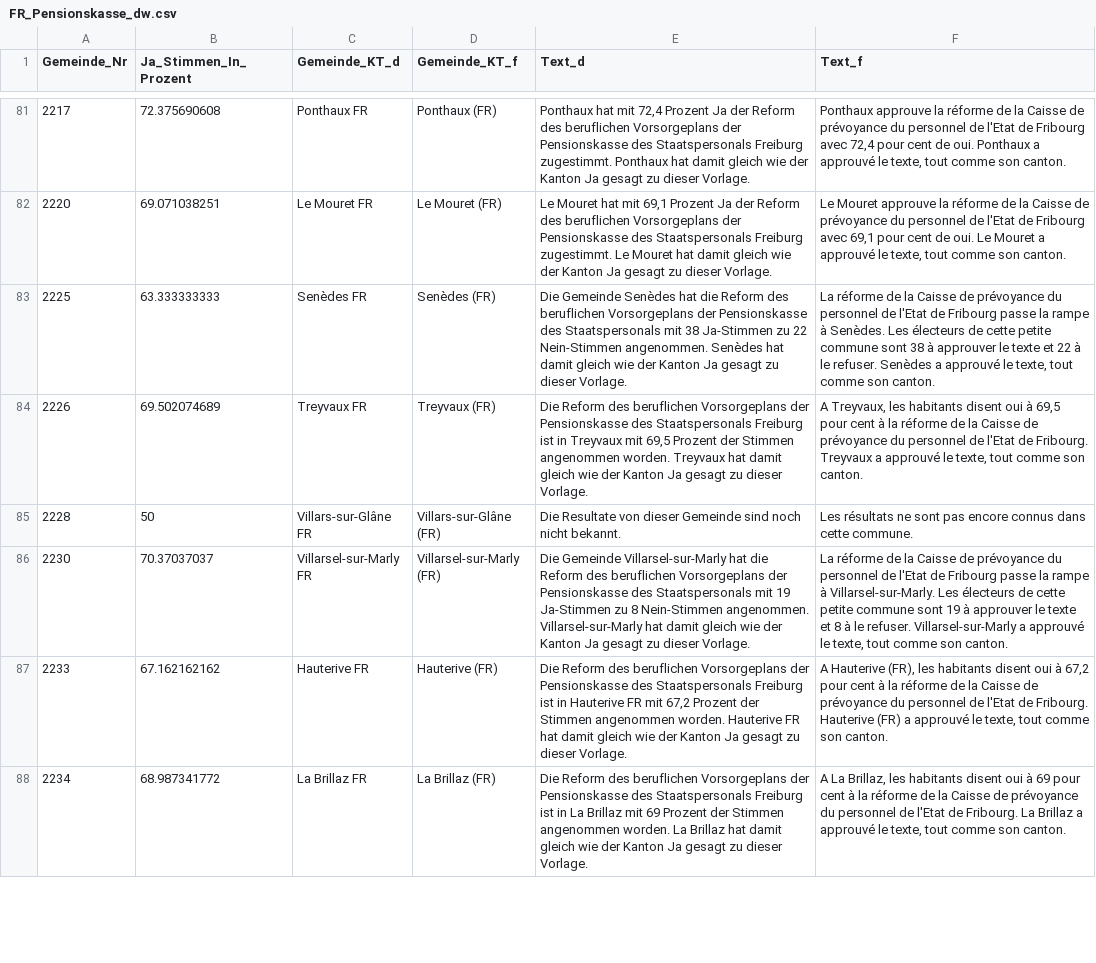
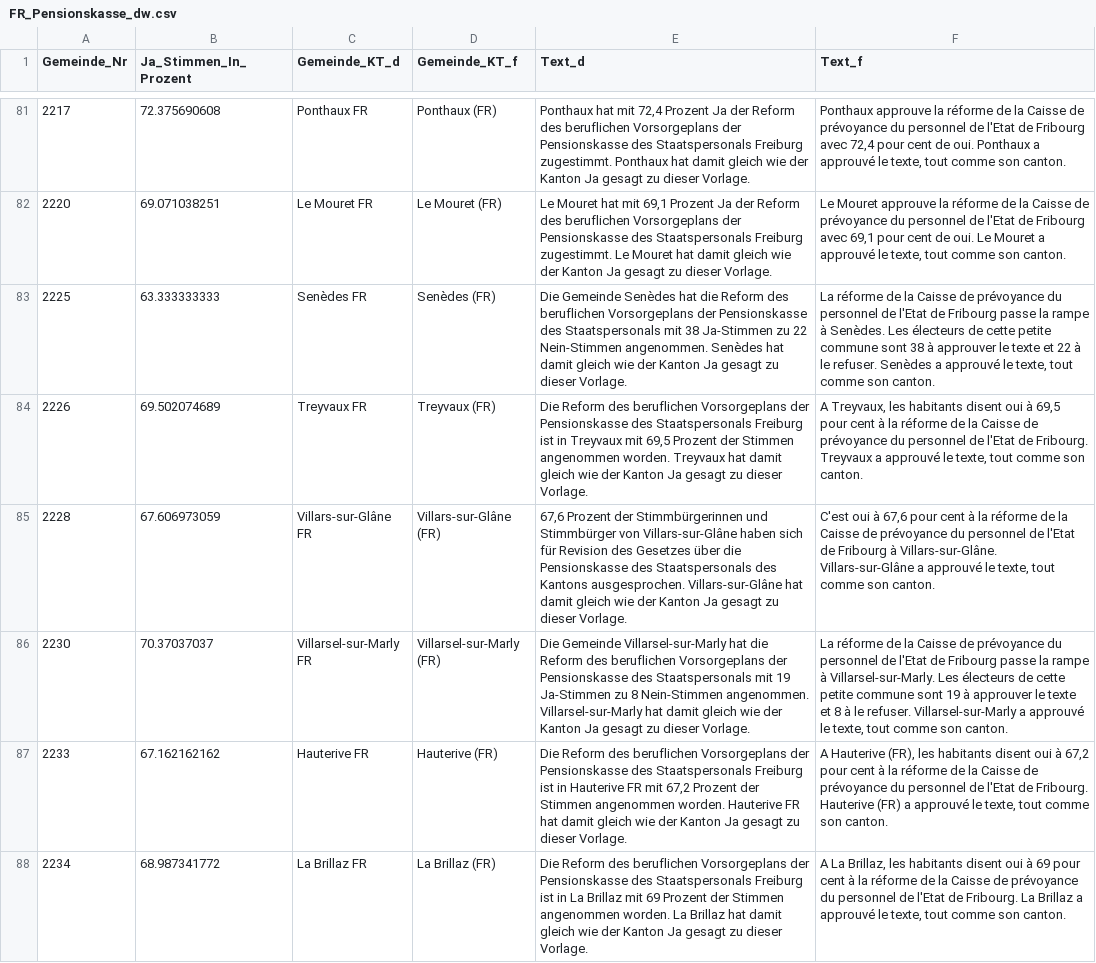
Before and after one commit to awp-finanznachrichten/lena_november2020, a CSV file: Output/FR_Pensionskasse_dw.csv, drawn as a sheet; only a part is shown, gaps mark what is left out.

```diff
--- a/Output/FR_Pensionskasse_dw.csv
+++ b/Output/FR_Pensionskasse_dw.csv
@@ -84,3 +84,3 @@
 2226,69.502074689,"Treyvaux FR","Treyvaux (FR)","Die Reform des beruflichen Vorsorgeplans der Pensionskasse des Staatspersonals Freiburg ist in Treyvaux mit 69,5 Prozent der Stimmen angenommen worden. Treyvaux hat damit gleich wie der Kanton Ja gesagt zu dieser Vorlage.","A Treyvaux, les habitants disent oui à 69,5 pour cent à la réforme de la Caisse de prévoyance du personnel de l'Etat de Fribourg. Treyvaux a approuvé le texte, tout comme son canton."
-2228,50,"Villars-sur-Glâne FR","Villars-sur-Glâne (FR)","Die Resultate von dieser Gemeinde sind noch nicht bekannt.","Les résultats ne sont pas encore connus dans cette commune."
+2228,67.606973059,"Villars-sur-Glâne FR","Villars-sur-Glâne (FR)","67,6 Prozent der Stimmbürgerinnen und Stimmbürger von Villars-sur-Glâne haben sich für Revision des Gesetzes über die Pensionskasse des Staatspersonals des Kantons ausgesprochen. Villars-sur-Glâne hat damit gleich wie der Kanton Ja gesagt zu dieser Vorlage.","C'est oui à 67,6 pour cent à la réforme de la Caisse de prévoyance du personnel de l'Etat de Fribourg à Villars-sur-Glâne. Villars-sur-Glâne a approuvé le texte, tout comme son canton."
 2230,70.37037037,"Villarsel-sur-Marly FR","Villarsel-sur-Marly (FR)","Die Gemeinde Villarsel-sur-Marly hat die Reform des beruflichen Vorsorgeplans der Pensionskasse des Staatspersonals mit 19 Ja-Stimmen zu 8 Nein-Stimmen angenommen. Villarsel-sur-Marly hat damit gleich wie der Kanton Ja gesagt zu dieser Vorlage.","La réforme de la Caisse de prévoyance du personnel de l'Etat de Fribourg passe la rampe à Villarsel-sur-Marly. Les électeurs de cette petite commune sont 19 à approuver le texte et 8 à le refuser. Villarsel-sur-Marly a approuvé le texte, tout comme son canton."
```
Also changed, not shown: Output/Konzernverantwortung_dw_kantone.csv, Output/Kriegsgeschaefte_dw_kantone.csv, 3 other files.
